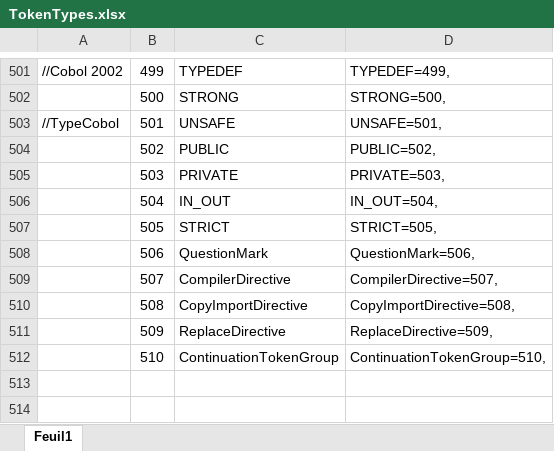
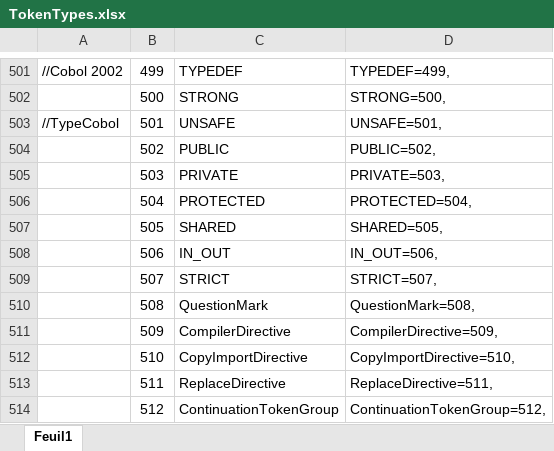
Before and after one commit to TypeCobolTeam/TypeCobol, an Excel workbook: Documentation/TokenTypes.xlsx, sheet Feuil1, drawn as a sheet; only a part is shown, gaps mark what is left out; values as stored, in another font and other column widths than the file's, no borders; conditional formats not drawn; the diff names each change by its address in the sheet, - before the commit and + after, or states it on an @@ line.

Commit message:
Issues #1097 #1047, add support for protected & shared visibility (grammar + builders)

```diff
--- a/Documentation/TokenTypes.xlsx (sheet Feuil1)
+++ b/Documentation/TokenTypes.xlsx (sheet Feuil1)
-C506: IN_OUT
+C506: PROTECTED
-D506: IN_OUT=504,
+D506: PROTECTED=504,
-C507: STRICT
+C507: SHARED
-D507: STRICT=505,
+D507: SHARED=505,
-C508: QuestionMark
+C508: IN_OUT
-D508: QuestionMark=506,
+D508: IN_OUT=506,
-C509: CompilerDirective
+C509: STRICT
-D509: CompilerDirective=507,
+D509: STRICT=507,
-C510: CopyImportDirective
+C510: QuestionMark
-D510: CopyImportDirective=508,
+D510: QuestionMark=508,
-C511: ReplaceDirective
+C511: CompilerDirective
-D511: ReplaceDirective=509,
+D511: CompilerDirective=509,
-C512: ContinuationTokenGroup
+C512: CopyImportDirective
-D512: ContinuationTokenGroup=510,
+D512: CopyImportDirective=510,
+row 513:  | 511 | ReplaceDirective | ReplaceDirective=511,
+row 514:  | 512 | ContinuationTokenGroup | ContinuationTokenGroup=512,
```
Also changed, not shown: 6 other files.
